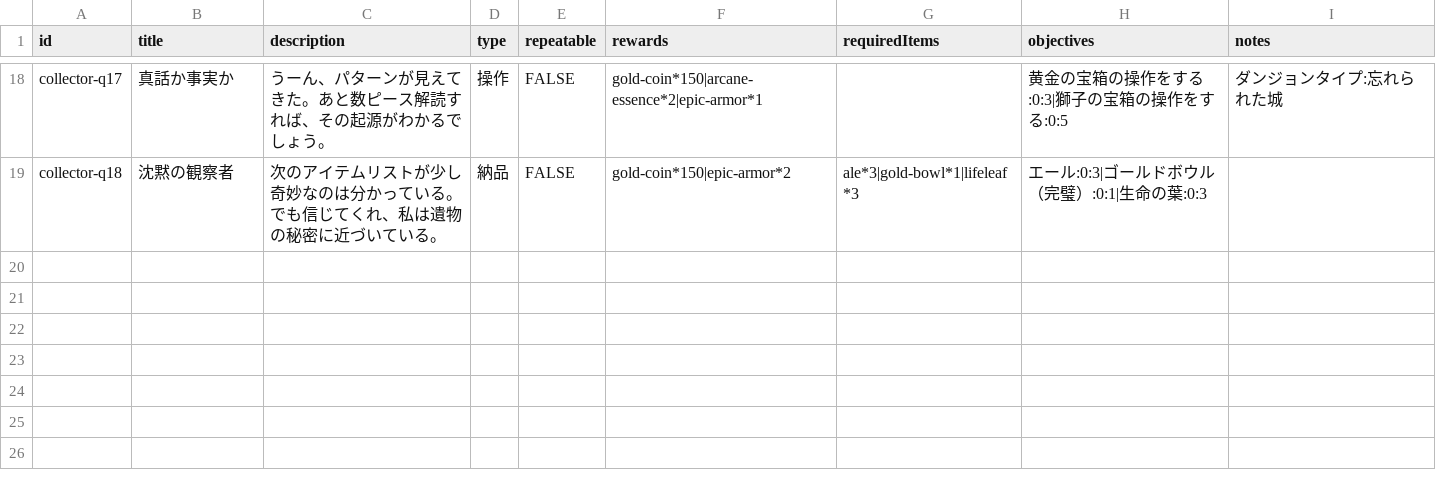
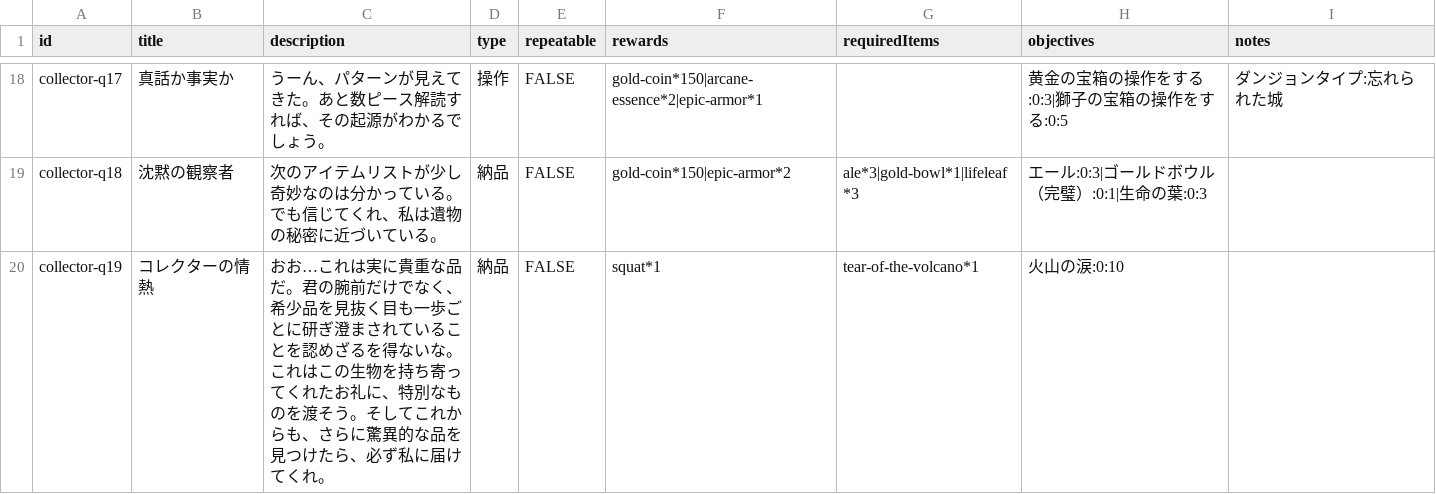
Before and after one commit to fumimasa-k/dad-wiki, a CSV file: data/quests/Collector.csv, drawn as a sheet; only a part is shown, gaps mark what is left out.

```diff
--- a/data/quests/Collector.csv
+++ b/data/quests/Collector.csv
@@ -19 +19,2 @@ collector-q17,真話か事実か,うーん、パターンが見えてきた。
 collector-q18,沈黙の観察者,次のアイテムリストが少し奇妙なのは分かっている。でも信じてくれ、私は遺物の秘密に近づいている。,納品,FALSE,gold-coin*150|epic-armor*2,ale*3|gold-bowl*1|lifeleaf*3,エール:0:3|ゴールドボウル（完璧）:0:1|生命の葉:0:3,
+collector-q19,コレクターの情熱,おお…これは実に貴重な品だ。君の腕前だけでなく、希少品を見抜く目も一歩ごとに研ぎ澄まされていることを認めざるを得ないな。これはこの生物を持ち寄ってくれたお礼に、特別なものを渡そう。そしてこれからも、さらに驚異的な品を見つけたら、必ず私に届けてくれ。,納品,FALSE,squat*1,tear-of-the-volcano*1,火山の涙:0:10,
```
Also changed, not shown: data/quests/Armourer.csv, data/quests/Goblin-Merchant.csv, 1 other file.
